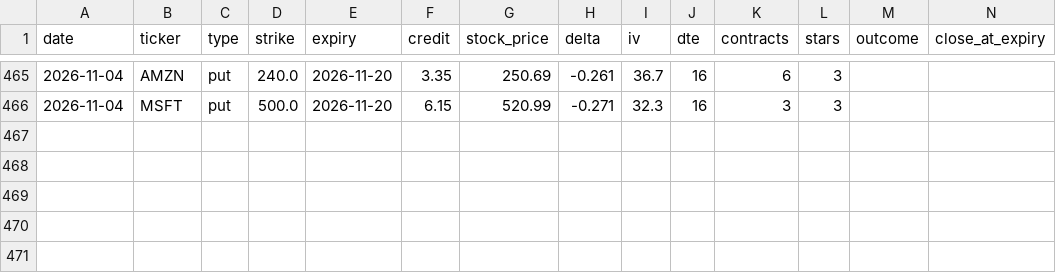
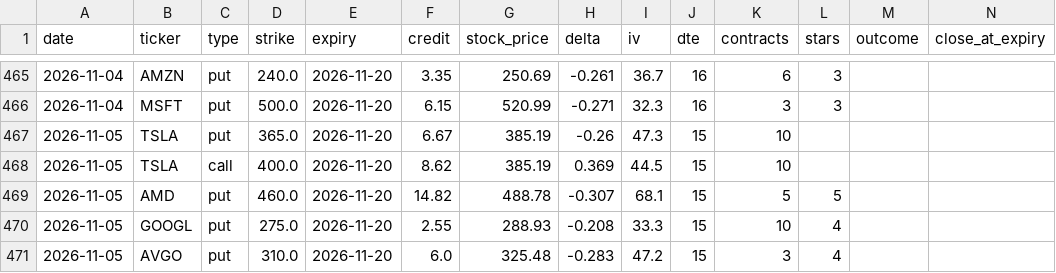
Before and after one commit to vjasingh/Trading-agent, a CSV file: recommendations_log.csv, drawn as a sheet; only a part is shown, gaps mark what is left out; rows hold the shown columns only; the diff names each change by its address in the sheet, - before the commit and + after, or states it on an @@ line.

```diff
--- a/recommendations_log.csv
+++ b/recommendations_log.csv
+row 467: 2026-11-05 | TSLA | put | 365.0 | 2026-11-20 | 6.67 | 385.19 | -0.26 | 47.3 | 15 | 10
+row 468: 2026-11-05 | TSLA | call | 400.0 | 2026-11-20 | 8.62 | 385.19 | 0.369 | 44.5 | 15 | 10
+row 469: 2026-11-05 | AMD | put | 460.0 | 2026-11-20 | 14.82 | 488.78 | -0.307 | 68.1 | 15 | 5 | 5
+row 470: 2026-11-05 | GOOGL | put | 275.0 | 2026-11-20 | 2.55 | 288.93 | -0.208 | 33.3 | 15 | 10 | 4
+row 471: 2026-11-05 | AVGO | put | 310.0 | 2026-11-20 | 6.0 | 325.48 | -0.283 | 47.2 | 15 | 3 | 4
```
Also changed, not shown: 1 other file.
